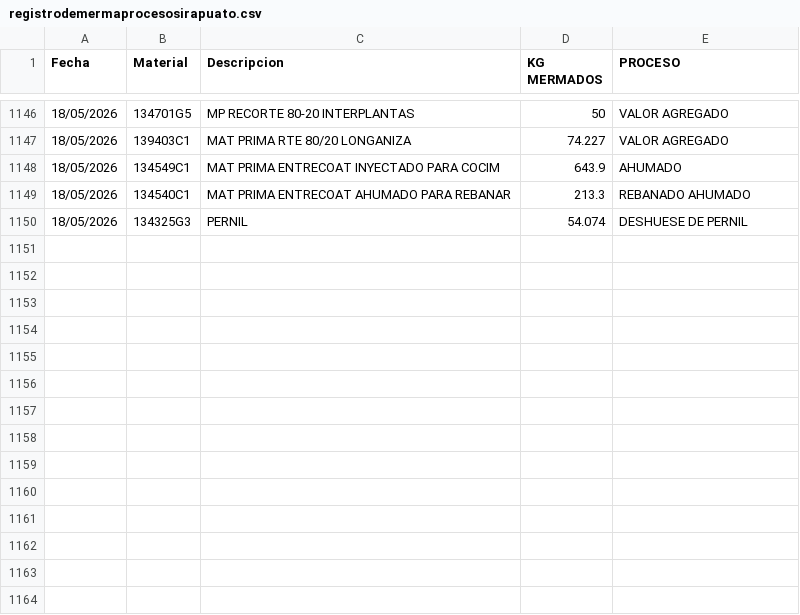
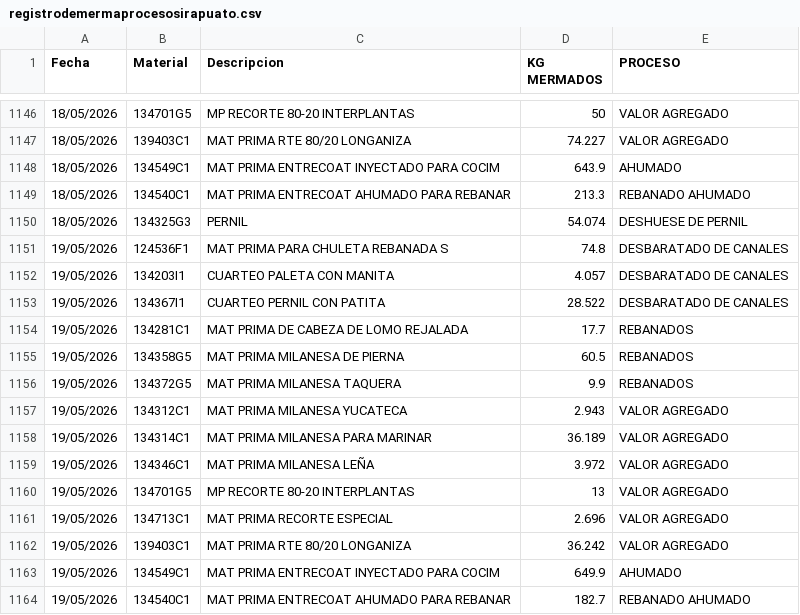
Before and after one commit to rosaliolh/basedatos, a CSV file: registrodemermaprocesosirapuato.csv, drawn as a sheet; only a part is shown, gaps mark what is left out.

Commit message:
Update registrodemermaprocesosirapuato.csv

```diff
--- a/registrodemermaprocesosirapuato.csv
+++ b/registrodemermaprocesosirapuato.csv
@@ -1150 +1150,15 @@ Fecha,Material,Descripcion,KG MERMADOS,PROCESO
 18/05/2026,134325G3,PERNIL,54.074,DESHUESE DE PERNIL
+19/05/2026,124536F1,MAT PRIMA PARA CHULETA REBANADA S,74.8,DESBARATADO DE CANALES
+19/05/2026,134203I1,CUARTEO PALETA CON MANITA,4.057,DESBARATADO DE CANALES
+19/05/2026,134367I1,CUARTEO PERNIL CON PATITA,28.522,DESBARATADO DE CANALES
+19/05/2026,134281C1,MAT PRIMA DE CABEZA DE LOMO REJALADA,17.7,REBANADOS
+19/05/2026,134358G5,MAT PRIMA MILANESA DE PIERNA,60.5,REBANADOS
+19/05/2026,134372G5,MAT PRIMA MILANESA TAQUERA,9.9,REBANADOS
+19/05/2026,134312C1,MAT PRIMA MILANESA YUCATECA,2.943,VALOR AGREGADO
+19/05/2026,134314C1,MAT PRIMA MILANESA PARA MARINAR,36.189,VALOR AGREGADO
+19/05/2026,134346C1,MAT PRIMA MILANESA LEÑA,3.972,VALOR AGREGADO
+19/05/2026,134701G5,MP RECORTE 80-20 INTERPLANTAS,13,VALOR AGREGADO
+19/05/2026,134713C1,MAT PRIMA RECORTE ESPECIAL,2.696,VALOR AGREGADO
+19/05/2026,139403C1,MAT PRIMA RTE 80/20 LONGANIZA,36.242,VALOR AGREGADO
+19/05/2026,134549C1,MAT PRIMA ENTRECOAT INYECTADO PARA COCIM,649.9,AHUMADO
+19/05/2026,134540C1,MAT PRIMA ENTRECOAT AHUMADO PARA REBANAR,182.7,REBANADO AHUMADO
```
